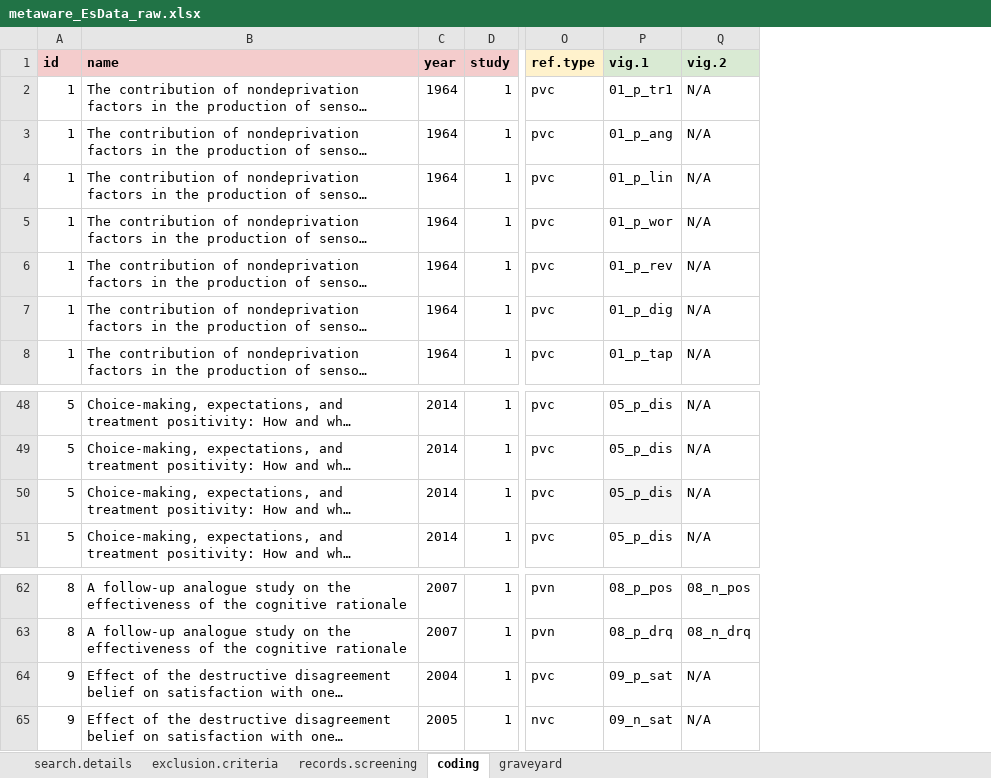
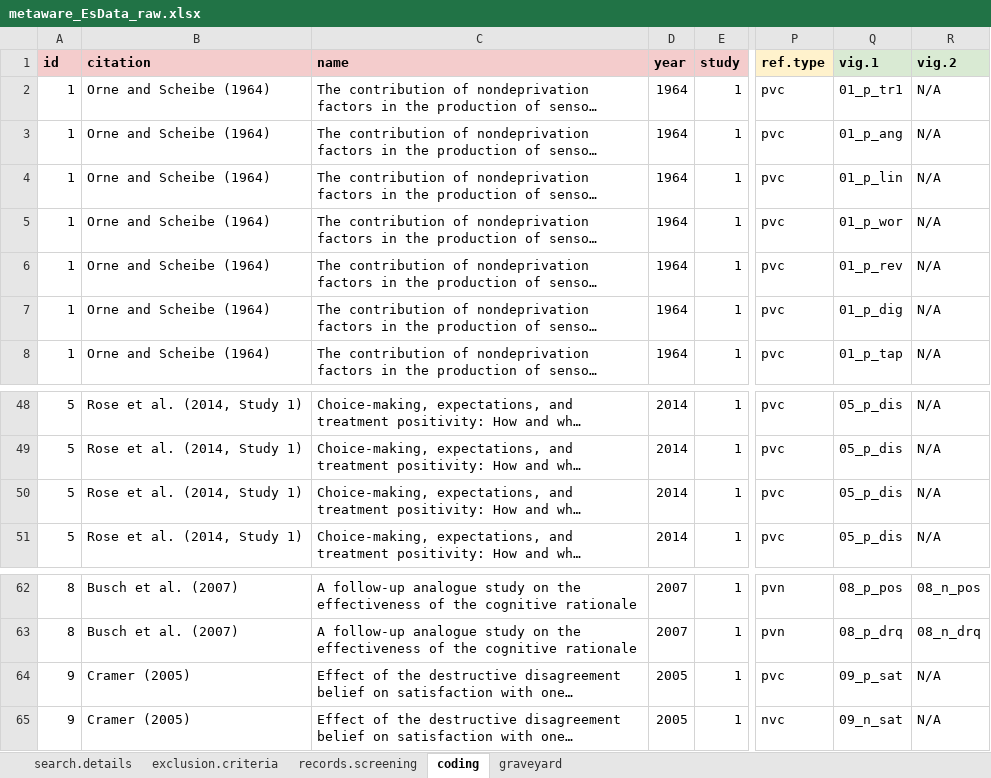
Before and after one commit to ColesNicholas/metaware, an Excel workbook: data/metaware_EsData_raw.xlsx, sheet coding, drawn as a sheet; only a part is shown, gaps mark what is left out; long unchanged cells end in …; values as stored, in another font and other column widths than the file's, no borders; charts and pictures and table styles not drawn; addresses are those after the commit; the diff names each change by its address in the sheet, - before the commit and + after, or states it on an @@ line.

Commit message:
Added citations to data file

```diff
--- a/data/metaware_EsData_raw.xlsx (sheet coding)
+++ b/data/metaware_EsData_raw.xlsx (sheet coding)
+column B (citation), rows 2-8: all Orne and Scheibe (1964); rows 48-51: all Rose et al. (2014, Study 1); rows 62-65: Busch et al. (2007) | Busch et al. (2007) | Cramer (2005) | Cramer (2005)
-Q50 fill: #F3F3F3
+Q50 fill: none
-D64 (year): 2004
+D64 (year): 2005
```
Also changed, not shown: formulas that keep their value, charts or pictures, 28 other files.
